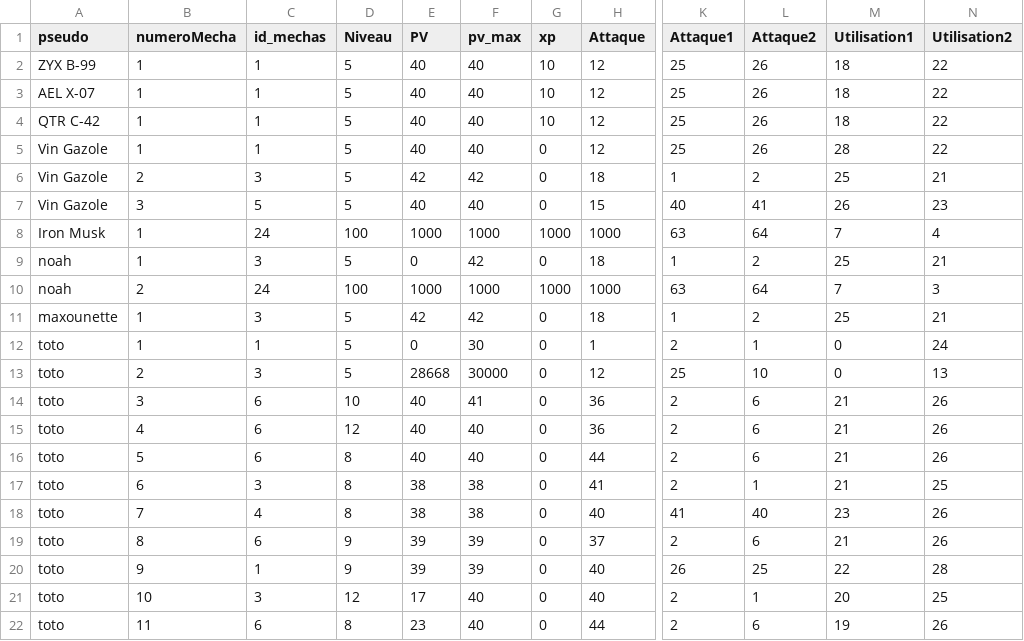
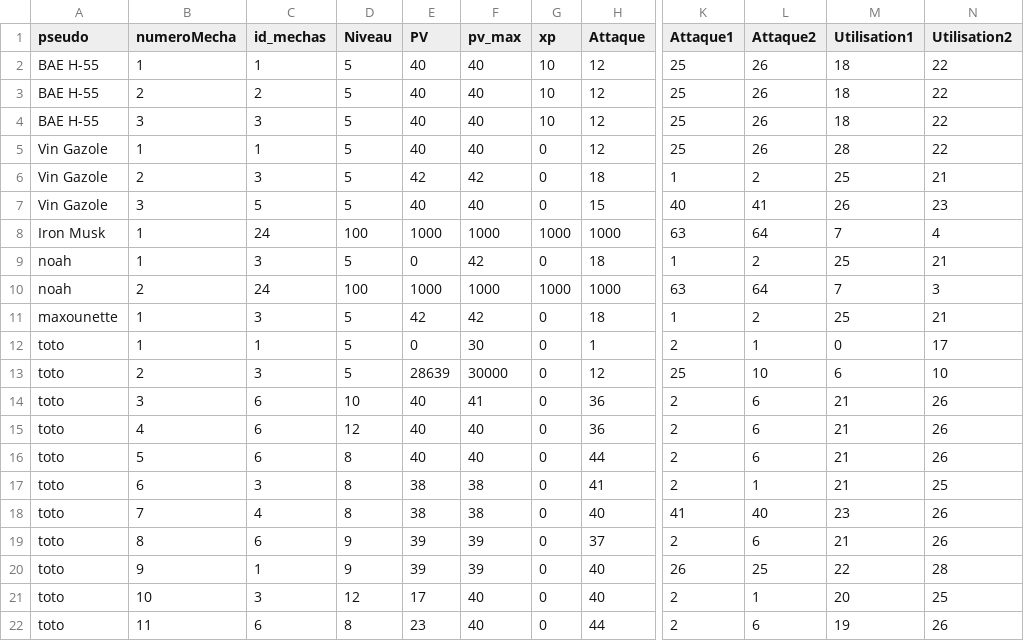
Before and after one commit to ThoomasKDS/Mechaquest, a CSV file: save/infomechas.csv, drawn as a sheet; only a part is shown, gaps mark what is left out; the diff names each change by its address in the sheet, - before the commit and + after, or states it on an @@ line.

```diff
--- a/save/infomechas.csv
+++ b/save/infomechas.csv
-A2 (pseudo): ZYX B-99
+A2 (pseudo): BAE H-55
-A3 (pseudo): AEL X-07
+A3 (pseudo): BAE H-55
-B3 (numeroMecha): 1
+B3 (numeroMecha): 2
-C3 (id_mechas): 1
+C3 (id_mechas): 2
-A4 (pseudo): QTR C-42
+A4 (pseudo): BAE H-55
-B4 (numeroMecha): 1
+B4 (numeroMecha): 3
-C4 (id_mechas): 1
+C4 (id_mechas): 3
-N12 (Utilisation2): 24
+N12 (Utilisation2): 17
-E13 (PV): 28668
+E13 (PV): 28639
-M13 (Utilisation1): 0
+M13 (Utilisation1): 6
-N13 (Utilisation2): 13
+N13 (Utilisation2): 10
```
Also changed, not shown: save/inventaire.csv, 5 other files.
